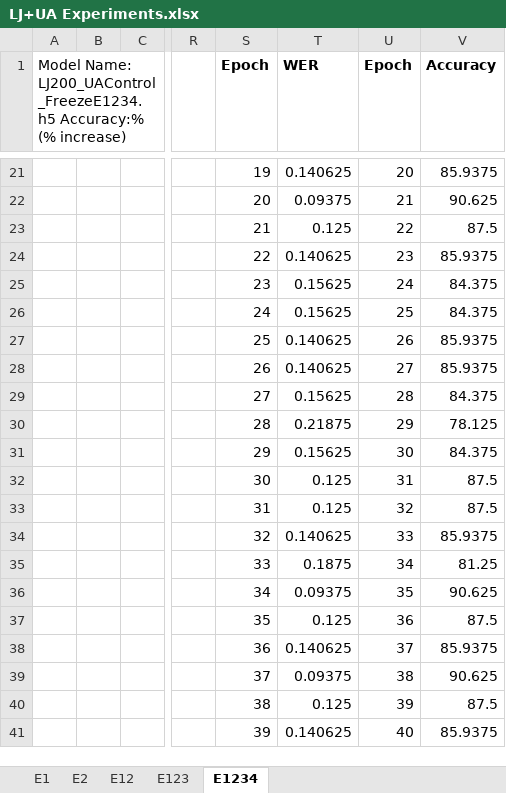
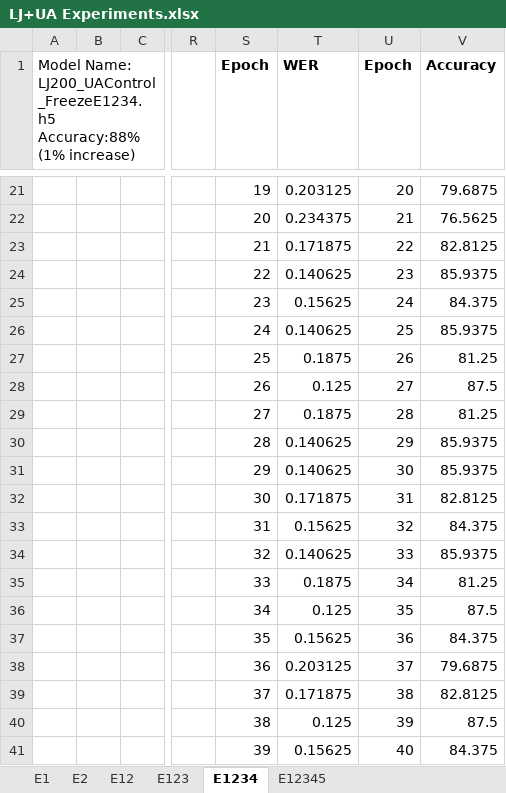
Before and after one commit to dshah1901/P4P-Transformer-ASR-for-Dysarthric-Spech, an Excel workbook: LJ+UA Experiments.xlsx, sheet E1234, drawn as a sheet; only a part is shown, gaps mark what is left out; values as stored, in another font and other column widths than the file's, no borders; charts and pictures not drawn; the diff covers the shown part only; the diff names each change by its address in the sheet, - before the commit and + after, or states it on an @@ line.

```diff
--- a/LJ+UA Experiments.xlsx (sheet E1234)
+++ b/LJ+UA Experiments.xlsx (sheet E1234)
+sheet tab: E12345
-A1: …Name: LJ200_UAControl_FreezeE1234.h5 Accuracy:% (% increase)
+A1: …Name: LJ200_UAControl_FreezeE1234.h5 Accuracy:88% (1% increase)
-T21 (WER): 0.140625
+T21 (WER): 0.203125
-V21 (Accuracy): 85.9375
+V21 (Accuracy): 79.6875
-T22 (WER): 0.09375
+T22 (WER): 0.234375
-V22 (Accuracy): 90.625
+V22 (Accuracy): 76.5625
-T23 (WER): 0.125
+T23 (WER): 0.171875
-V23 (Accuracy): 87.5
+V23 (Accuracy): 82.8125
-T26 (WER): 0.15625
+T26 (WER): 0.140625
-V26 (Accuracy): 84.375
+V26 (Accuracy): 85.9375
-T27 (WER): 0.140625
+T27 (WER): 0.1875
-V27 (Accuracy): 85.9375
+V27 (Accuracy): 81.25
-T28 (WER): 0.140625
+T28 (WER): 0.125
-V28 (Accuracy): 85.9375
+V28 (Accuracy): 87.5
-T29 (WER): 0.15625
+T29 (WER): 0.1875
-V29 (Accuracy): 84.375
+V29 (Accuracy): 81.25
-T30 (WER): 0.21875
+T30 (WER): 0.140625
-V30 (Accuracy): 78.125
+V30 (Accuracy): 85.9375
-T31 (WER): 0.15625
+T31 (WER): 0.140625
-V31 (Accuracy): 84.375
+V31 (Accuracy): 85.9375
-T32 (WER): 0.125
+T32 (WER): 0.171875
-V32 (Accuracy): 87.5
+V32 (Accuracy): 82.8125
-T33 (WER): 0.125
+T33 (WER): 0.15625
-V33 (Accuracy): 87.5
+V33 (Accuracy): 84.375
-T36 (WER): 0.09375
+T36 (WER): 0.125
-V36 (Accuracy): 90.625
+V36 (Accuracy): 87.5
-T37 (WER): 0.125
+T37 (WER): 0.15625
-V37 (Accuracy): 87.5
+V37 (Accuracy): 84.375
-T38 (WER): 0.140625
+T38 (WER): 0.203125
-V38 (Accuracy): 85.9375
+V38 (Accuracy): 79.6875
-T39 (WER): 0.09375
+T39 (WER): 0.171875
-V39 (Accuracy): 90.625
+V39 (Accuracy): 82.8125
-T41 (WER): 0.140625
+T41 (WER): 0.15625
-V41 (Accuracy): 85.9375
+V41 (Accuracy): 84.375
```
Also changed, not shown: 142 edited cells elsewhere in this sheet, charts or pictures, ASR Results.xlsx, Epoch Accuracy.xlsx, 2 other files.
